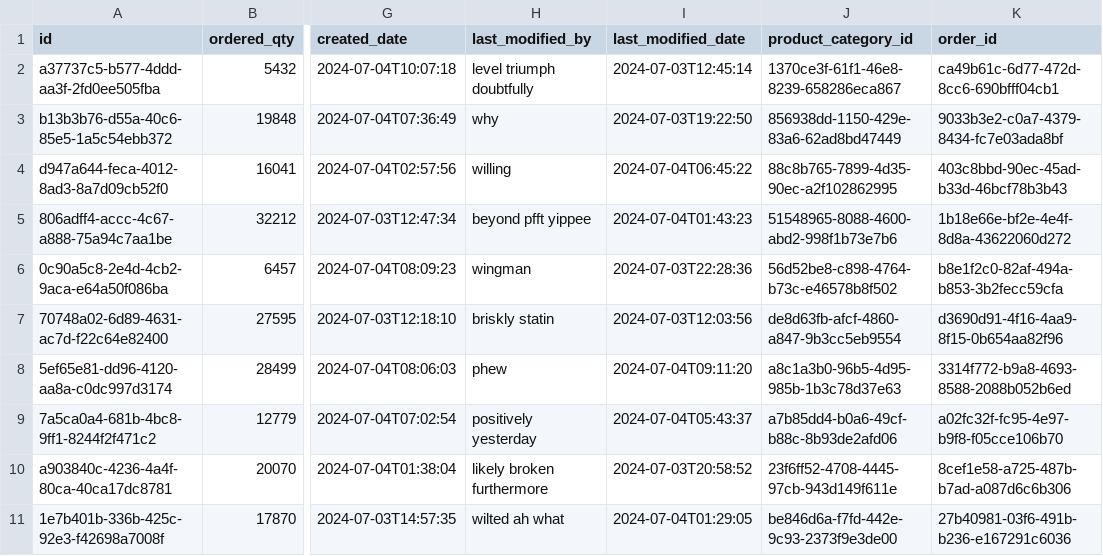
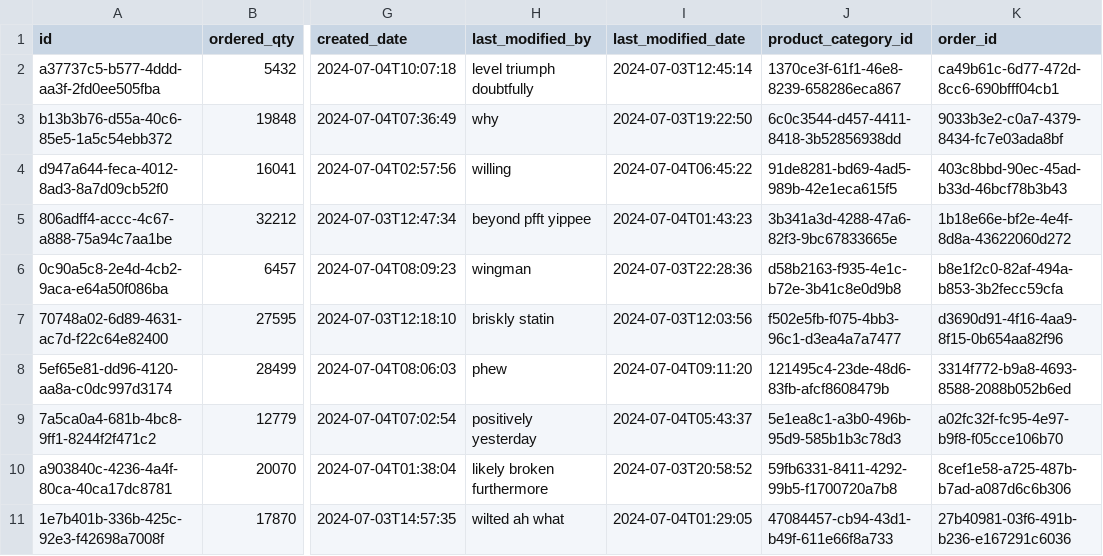
Before and after one commit to thaiha1607/4sq_app, a CSV file: src/main/resources/config/liquibase/fake-data/order_item.csv, drawn as a sheet; only a part is shown, gaps mark what is left out; the diff names each change by its address in the sheet, - before the commit and + after, or states it on an @@ line.

```diff
--- a/src/main/resources/config/liquibase/fake-data/order_item.csv
+++ b/src/main/resources/config/liquibase/fake-data/order_item.csv
-J3 (product_category_id): 856938dd-1150-429e-83a6-62ad8bd47449
+J3 (product_category_id): 6c0c3544-d457-4411-8418-3b52856938dd
-J4 (product_category_id): 88c8b765-7899-4d35-90ec-a2f102862995
+J4 (product_category_id): 91de8281-bd69-4ad5-989b-42e1eca615f5
-J5 (product_category_id): 51548965-8088-4600-abd2-998f1b73e7b6
+J5 (product_category_id): 3b341a3d-4288-47a6-82f3-9bc67833665e
-J6 (product_category_id): 56d52be8-c898-4764-b73c-e46578b8f502
+J6 (product_category_id): d58b2163-f935-4e1c-b72e-3b41c8e0d9b8
-J7 (product_category_id): de8d63fb-afcf-4860-a847-9b3cc5eb9554
+J7 (product_category_id): f502e5fb-f075-4bb3-96c1-d3ea4a7a7477
-J8 (product_category_id): a8c1a3b0-96b5-4d95-985b-1b3c78d37e63
+J8 (product_category_id): 121495c4-23de-48d6-83fb-afcf8608479b
-J9 (product_category_id): a7b85dd4-b0a6-49cf-b88c-8b93de2afd06
+J9 (product_category_id): 5e1ea8c1-a3b0-496b-95d9-585b1b3c78d3
-J10 (product_category_id): 23f6ff52-4708-4445-97cb-943d149f611e
+J10 (product_category_id): 59fb6331-8411-4292-99b5-f1700720a7b8
-J11 (product_category_id): be846d6a-f7fd-442e-9c93-2373f9e3de00
+J11 (product_category_id): 47084457-cb94-43d1-b49f-611e66f8a733
```
Also changed, not shown: src/main/resources/config/liquibase/fake-data/product_category.csv, src/main/resources/config/liquibase/fake-data/product_quantity.csv, 43 other files.
